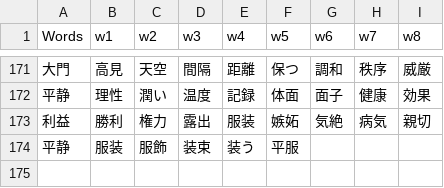
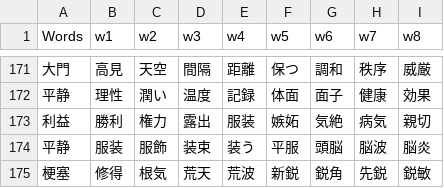
Before and after one commit to rexesian/nihongo, a CSV file: docs/rdata/Sheet 97-RNDMWV.csv, drawn as a sheet; only a part is shown, gaps mark what is left out.

```diff
--- a/docs/rdata/Sheet 97-RNDMWV.csv
+++ b/docs/rdata/Sheet 97-RNDMWV.csv
@@ -173,2 +173,3 @@ Words,w1,w2,w3,w4,w5,w6,w7,w8
 利益,勝利,権力,露出,服装,嫉妬,気絶,病気,親切
-平静,服装,服飾,装束,装う,平服,,,
+平静,服装,服飾,装束,装う,平服,頭脳,脳波,脳炎
+梗塞,修得,根気,荒天,荒波,新鋭,鋭角,先鋭,鋭敏
```
Also changed, not shown: docs/rdata/Sheet 119-WBLWW.csv, docs/rdata/Sheet 128-VBPRHS.csv, 9 other files.
